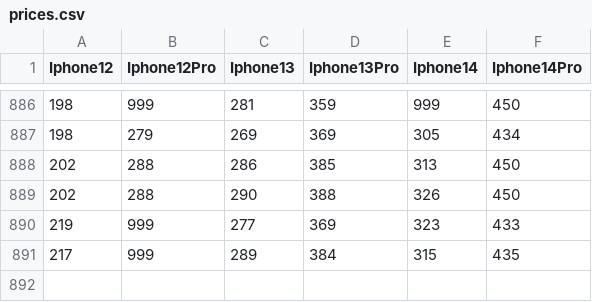
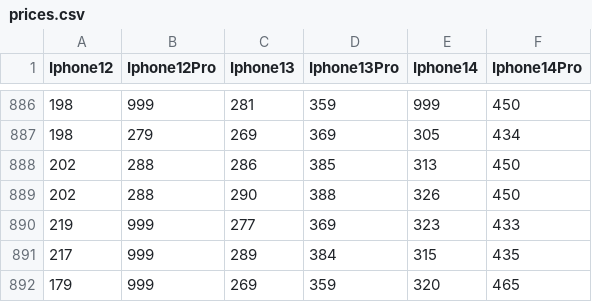
Before and after one commit to DaanJGriffioen/Scrape, a CSV file: prices.csv, drawn as a sheet; only a part is shown, gaps mark what is left out.

```diff
--- a/prices.csv
+++ b/prices.csv
@@ -891 +891,2 @@ Iphone12,Iphone12Pro,Iphone13,Iphone13Pro,Iphone14,Iphone14Pro,
 217,999,289,384,315,435,
+179,999,269,359,320,465,
```
Also changed, not shown: 1 other file.
